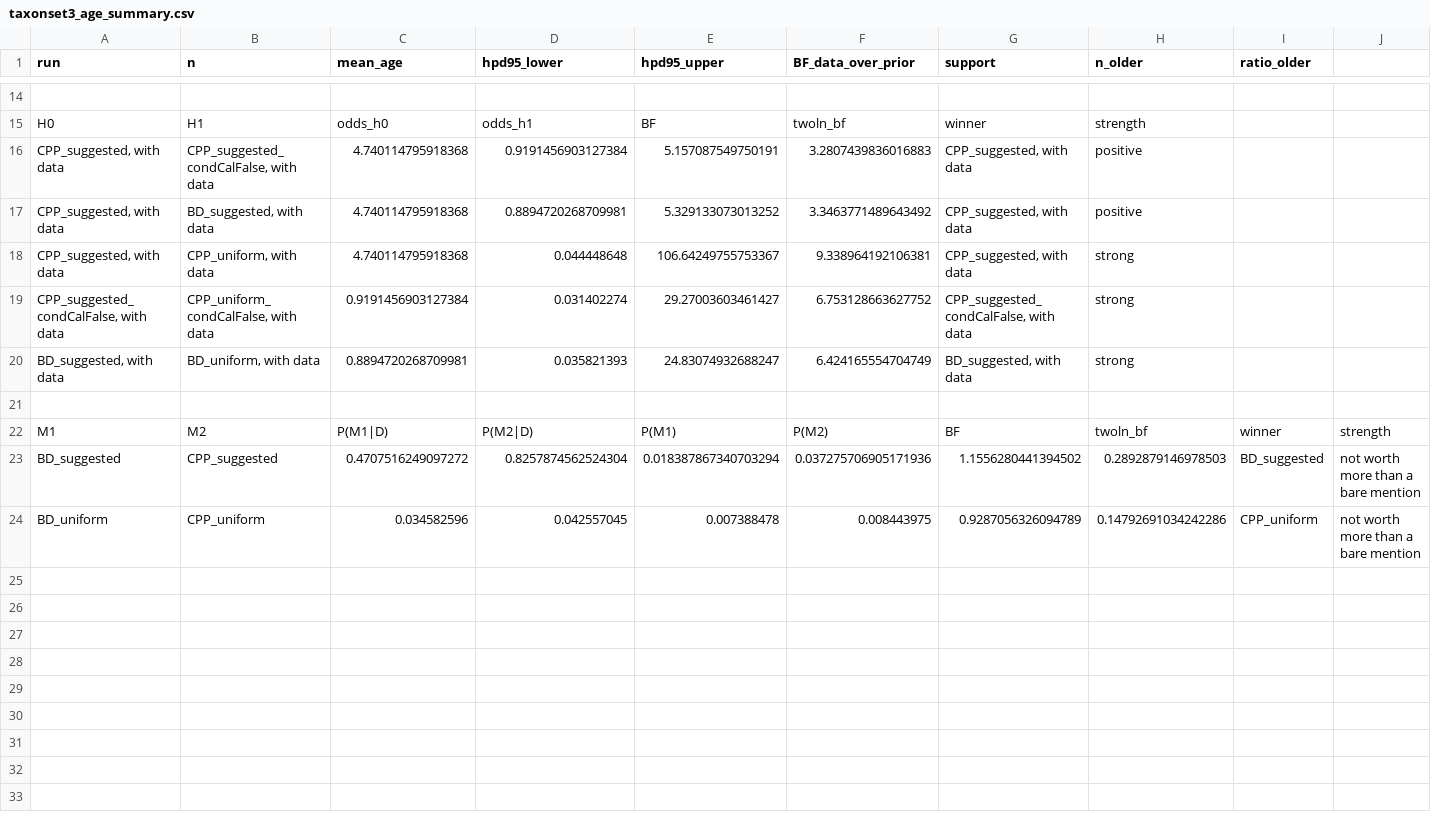
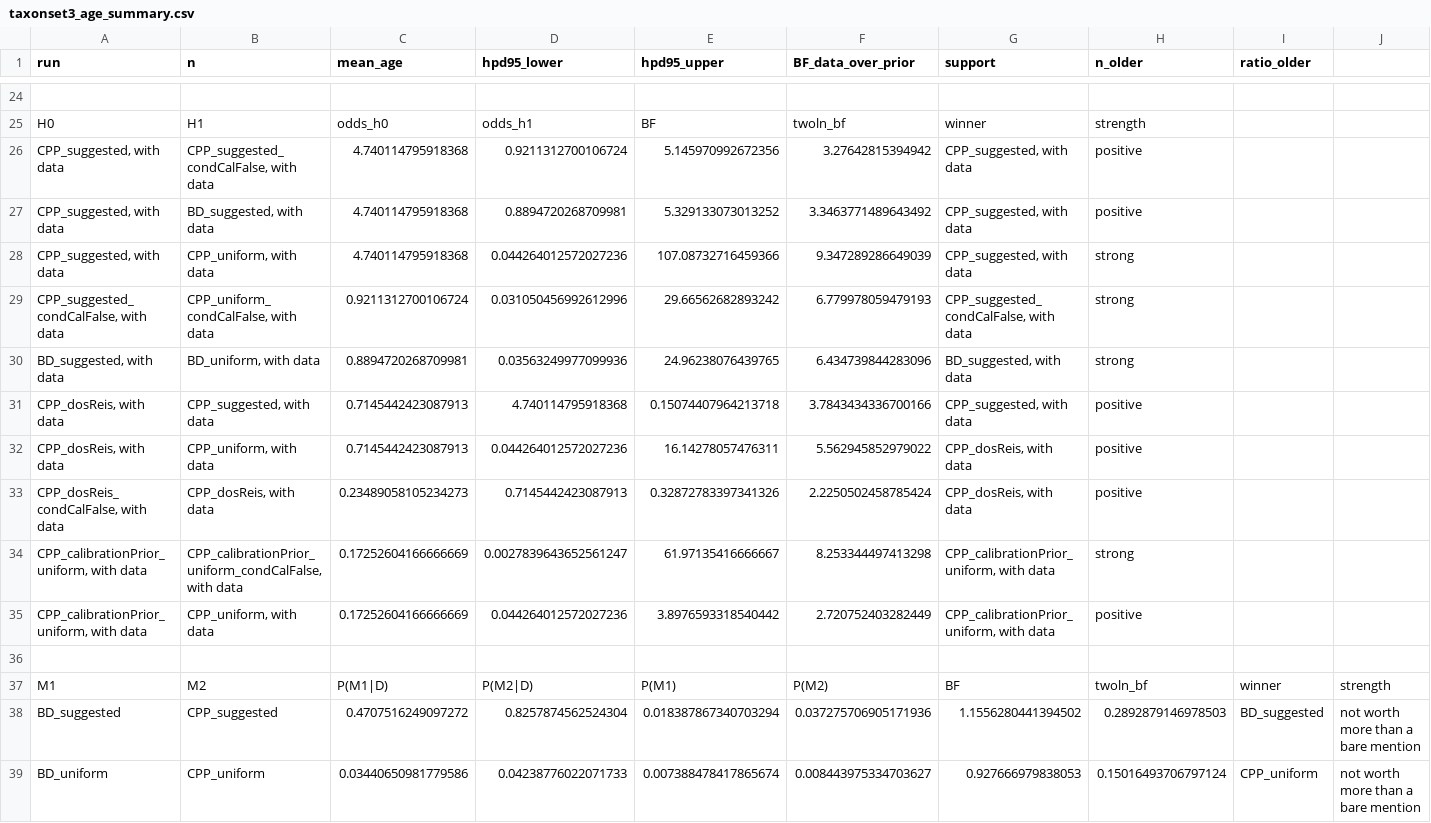
Before and after one commit to BEAST2-Dev/CalibratedCPP, a CSV file: scripts/primates/taxonset3_age_summary.csv, drawn as a sheet; only a part is shown, gaps mark what is left out; the diff covers the shown part only.

```diff
--- a/scripts/primates/taxonset3_age_summary.csv
+++ b/scripts/primates/taxonset3_age_summary.csv
@@ -16 +26 @@ H0,H1,odds_h0,odds_h1,BF,twoln_bf,winner,strength,,
-"CPP_suggested, with data","CPP_suggested_condCalFalse, with data",4.740114795918368,0.9191456903127384,5.157087549750191,3.2807439836016883,"CPP_suggested, with data",positive,,
+"CPP_suggested, with data","CPP_suggested_condCalFalse, with data",4.740114795918368,0.9211312700106724,5.145970992672356,3.27642815394942,"CPP_suggested, with data",positive
@@ -18,3 +28,8 @@ H0,H1,odds_h0,odds_h1,BF,twoln_bf,winner,strength,,
-"CPP_suggested, with data","CPP_uniform, with data",4.740114795918368,0.044448648,106.64249755753367,9.338964192106381,"CPP_suggested, with data",strong,,
-"CPP_suggested_condCalFalse, with data","CPP_uniform_condCalFalse, with data",0.9191456903127384,0.031402274,29.27003603461427,6.753128663627752,"CPP_suggested_condCalFalse, with data",strong,,
-"BD_suggested, with data","BD_uniform, with data",0.8894720268709981,0.035821393,24.83074932688247,6.424165554704749,"BD_suggested, with data",strong,,
+"CPP_suggested, with data","CPP_uniform, with data",4.740114795918368,0.044264012572027236,107.08732716459366,9.347289286649039,"CPP_suggested, with data",strong
+"CPP_suggested_condCalFalse, with data","CPP_uniform_condCalFalse, with data",0.9211312700106724,0.031050456992612996,29.66562682893242,6.779978059479193,"CPP_suggested_condCalFalse, with data",strong
+"BD_suggested, with data","BD_uniform, with data",0.8894720268709981,0.03563249977099936,24.96238076439765,6.434739844283096,"BD_suggested, with data",strong
+"CPP_dosReis, with data","CPP_suggested, with data",0.7145442423087913,4.740114795918368,0.15074407964213718,3.7843434336700166,"CPP_suggested, with data",positive
+"CPP_dosReis, with data","CPP_uniform, with data",0.7145442423087913,0.044264012572027236,16.14278057476311,5.562945852979022,"CPP_dosReis, with data",positive
+"CPP_dosReis_condCalFalse, with data","CPP_dosReis, with data",0.23489058105234273,0.7145442423087913,0.32872783397341326,2.2250502458785424,"CPP_dosReis, with data",positive
+"CPP_calibrationPrior_uniform, with data","CPP_calibrationPrior_uniform_condCalFalse, with data",0.17252604166666669,0.0027839643652561247,61.97135416666667,8.253344497413298,"CPP_calibrationPrior_uniform, with data",strong
+"CPP_calibrationPrior_uniform, with data","CPP_uniform, with data",0.17252604166666669,0.044264012572027236,3.8976593318540442,2.720752403282449,"CPP_calibrationPrior_uniform, with data",positive
@@ -23,2 +38,2 @@ M1,M2,P(M1|D),P(M2|D),P(M1),P(M2),BF,twoln_bf,winner,strength
 BD_suggested,CPP_suggested,0.4707516249097272,0.8257874562524304,0.018387867340703294,0.037275706905171936,1.1556280441394502,0.2892879146978503,BD_suggested,not worth more than a bare mention
-BD_uniform,CPP_uniform,0.034582596,0.042557045,0.007388478,0.008443975,0.9287056326094789,0.14792691034242286,CPP_uniform,not worth more than a bare mention
+BD_uniform,CPP_uniform,0.03440650981779586,0.04238776022071733,0.007388478417865674,0.008443975334703627,0.927666979838053,0.15016493706797124,CPP_uniform,not worth more than a bare mention
```
Also changed, not shown: 12 added rows, 2 removed rows and 17 edited cells elsewhere in this file, 34 other files.
